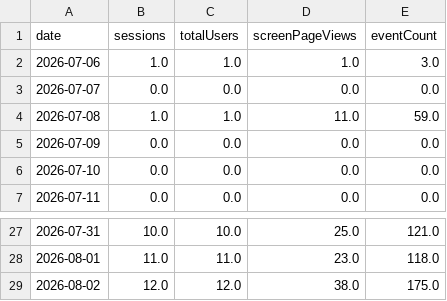
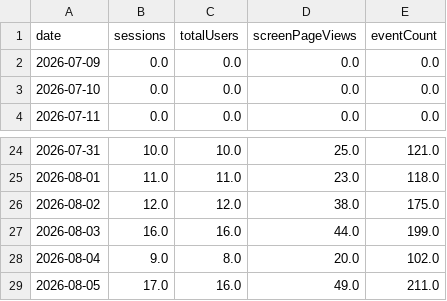
Before and after one commit to damondrc/ga4-reporting-automation, a CSV file: report/data/daily_overview.csv, drawn as a sheet; only a part is shown, gaps mark what is left out; removed rows and columns are numbered as before the commit, all else as after; the diff names each change by its address in the sheet, - before the commit and + after, or states it on an @@ line.

```diff
--- a/report/data/daily_overview.csv
+++ b/report/data/daily_overview.csv
-row 2: 2026-07-06 | 1.0 | 1.0 | 1.0 | 3.0
-row 3: 2026-07-07 | 0.0 | 0.0 | 0.0 | 0.0
-row 4: 2026-07-08 | 1.0 | 1.0 | 11.0 | 59.0
+row 27: 2026-08-03 | 16.0 | 16.0 | 44.0 | 199.0
+row 28: 2026-08-04 | 9.0 | 8.0 | 20.0 | 102.0
+row 29: 2026-08-05 | 17.0 | 16.0 | 49.0 | 211.0
```
Also changed, not shown: report/data/funnel.csv, report/data/top_events.csv, 11 other files.
